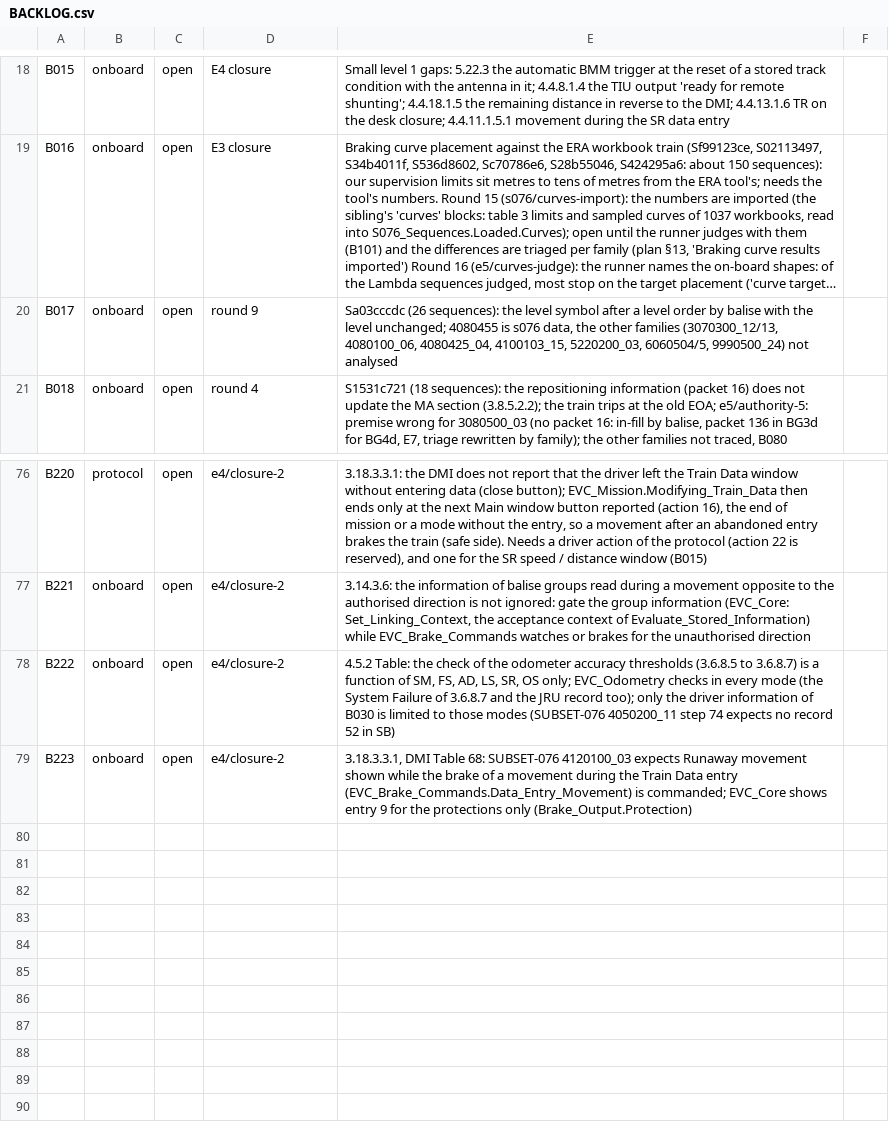
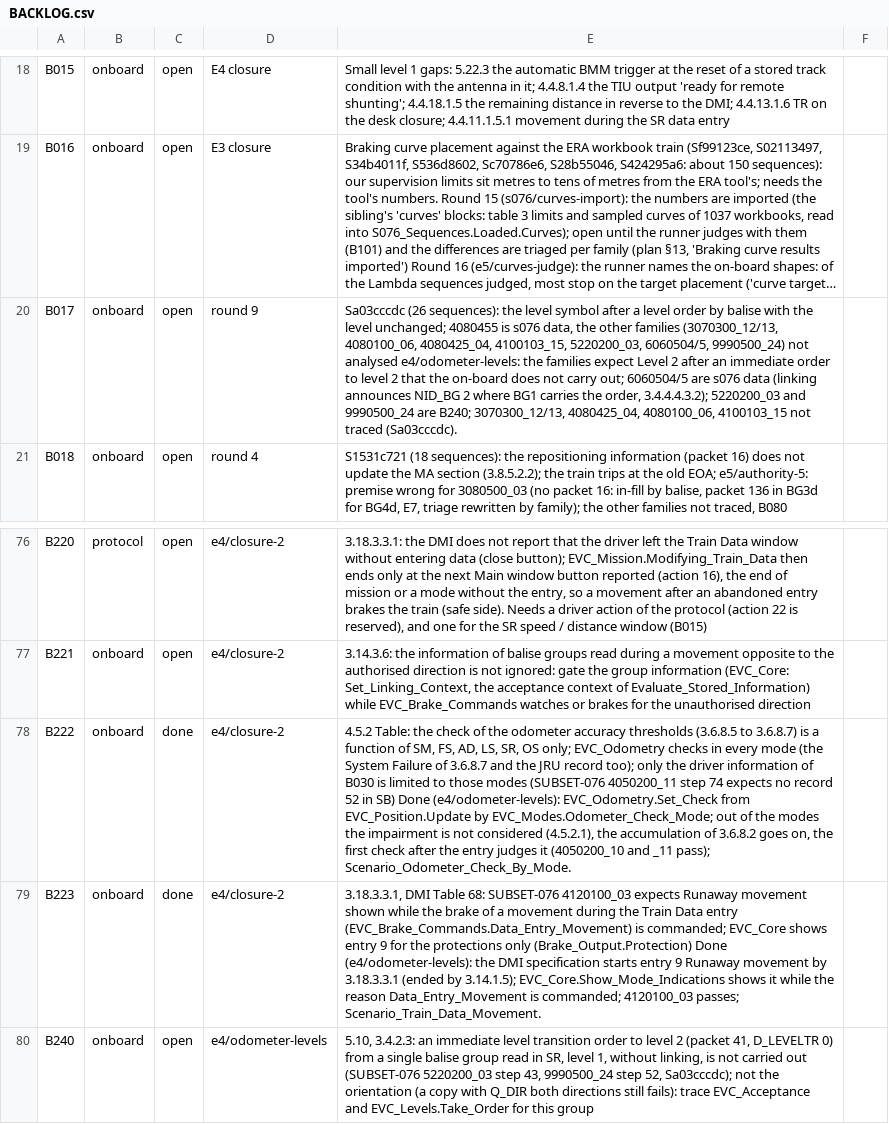
Before and after one commit to milanredele/etcs-dmi, a CSV file: doc/BACKLOG.csv, drawn as a sheet; only a part is shown, gaps mark what is left out; long unchanged cells end in …; the diff names each change by its address in the sheet, - before the commit and + after, or states it on an @@ line.

```diff
--- a/doc/BACKLOG.csv
+++ b/doc/BACKLOG.csv
-E20: …not analysed
+E20: …not analysed e4/odometer-levels: the families expect Level 2 after an immediate order to level 2 that the on-board does not carry out; 6060504/5 are s076 data (linking announces NID_BG 2 where BG1 carries the order, 3.4.4.4.3.2); 5220200_03 and 9990500_24 are B240; 3070300_12/13, 4080425_04, 4080100_06, 4100103_15 not traced (Sa03cccdc).
-C78:C79: open
+C78:C79: done
-E78: …in SB)
+E78: …in SB) Done (e4/odometer-levels): EVC_Odometry.Set_Check from EVC_Position.Update by EVC_Modes.Odometer_Check_Mode; out of the modes the impairment is not considered (4.5.2.1), the accumulation of 3.6.8.2 goes on, the first check after the entry judges it (4050200_10 and _11 pass); Scenario_Odometer_Check_By_Mode.
-E79: …only (Brake_Output.Protection)
+E79: …only (Brake_Output.Protection) Done (e4/odometer-levels): the DMI specification starts entry 9 Runaway movement by 3.18.3.3.1 (ended by 3.14.1.5); EVC_Core.Show_Mode_Indications shows it while the reason Data_Entry_Movement is commanded; 4120100_03 passes; Scenario_Train_Data_Movement.
+row 80: B240 | onboard | open | e4/odometer-levels | 5.10, 3.4.2.3: an immediate level transition order to level 2 (packet 41, D_LEVELTR 0) from a single balise group read in SR, level 1, without linking, is not carried out (SUBSET-076 5220200_03 step 43, 9990500_24 step 52, Sa03cccdc); not the orientation (a copy with Q_DIR both directions still fails): trace EVC_Acceptance and EVC_Levels.Take_Order for this group
```
Also changed, not shown: 3 other files.
